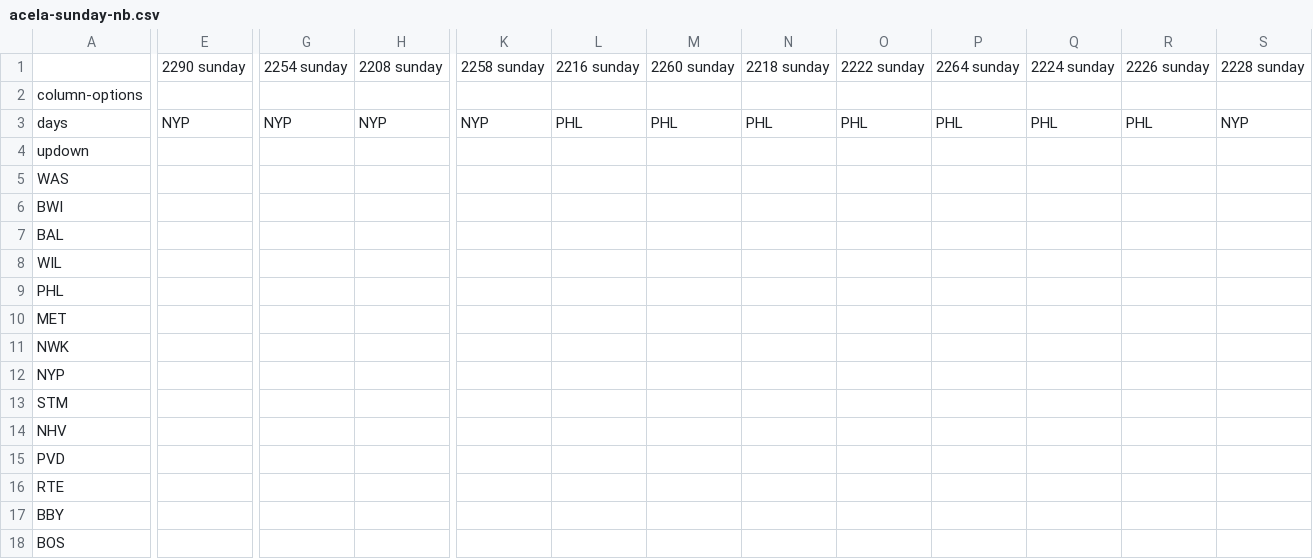
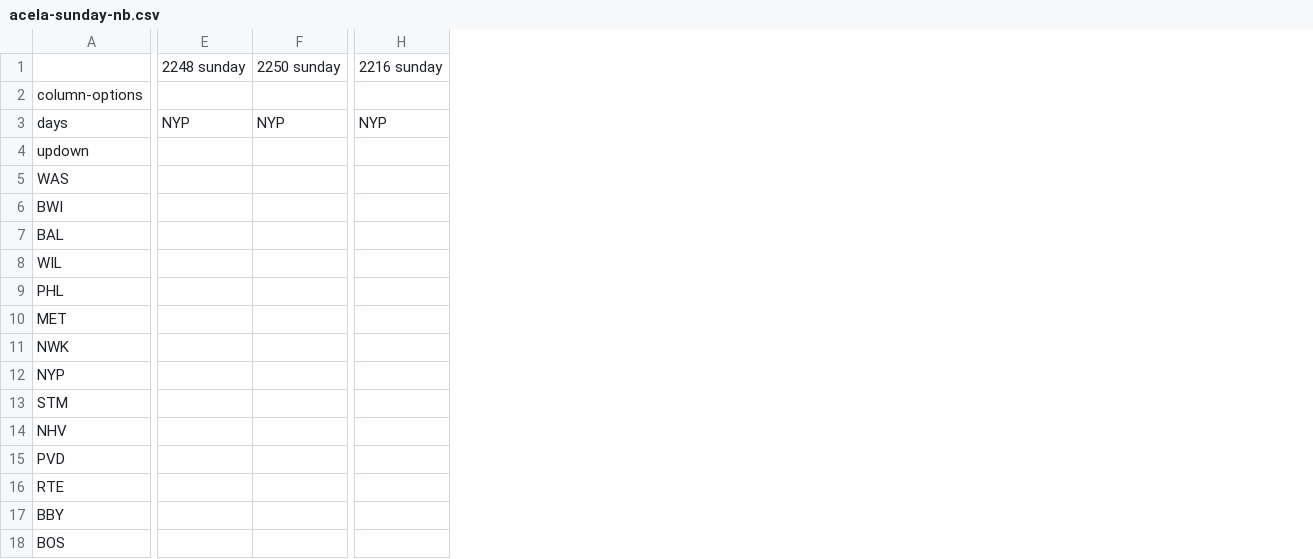
Before and after one commit to juckins/timetable_kit, a CSV file: timetable_kit/specs_amtrak/acela-sunday-nb.csv, drawn as a sheet; only a part is shown, gaps mark what is left out; removed rows and columns are numbered as before the commit, all else as after; the diff covers the shown part only; the diff names each change by its address in the sheet, - before the commit and + after, or states it on an @@ line.

```diff
--- a/timetable_kit/specs_amtrak/acela-sunday-nb.csv
+++ b/timetable_kit/specs_amtrak/acela-sunday-nb.csv
+column F, rows 1-3: 2250 sunday |  | NYP
-column G, rows 1-3: 2254 sunday |  | NYP
-column K, rows 1-3: 2258 sunday |  | NYP
-column L, rows 1-3: 2216 sunday |  | PHL
-column M, rows 1-3: 2260 sunday |  | PHL
-column N, rows 1-3: 2218 sunday |  | PHL
-column O, rows 1-3: 2222 sunday |  | PHL
-column P, rows 1-3: 2264 sunday |  | PHL
-column Q, rows 1-3: 2224 sunday |  | PHL
-column R, rows 1-3: 2226 sunday |  | PHL
-column S, rows 1-3: 2228 sunday |  | NYP
-E1: 2290 sunday
+E1: 2248 sunday
-H1: 2208 sunday
+H1: 2216 sunday
```
Also changed, not shown: 2 edited cells elsewhere in this file, timetable_kit/specs_amtrak/carolinian-piedmont-nb.csv, timetable_kit/specs_amtrak/carolinian-piedmont-sb.csv, 41 other files.
